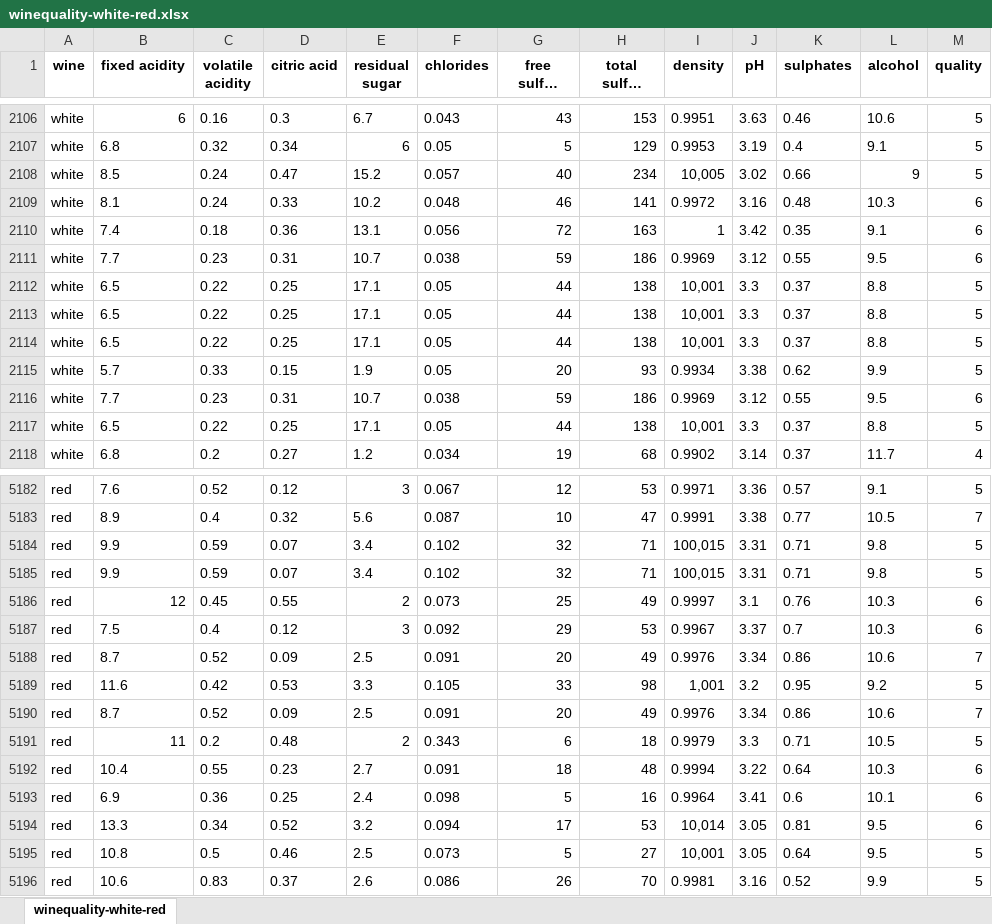
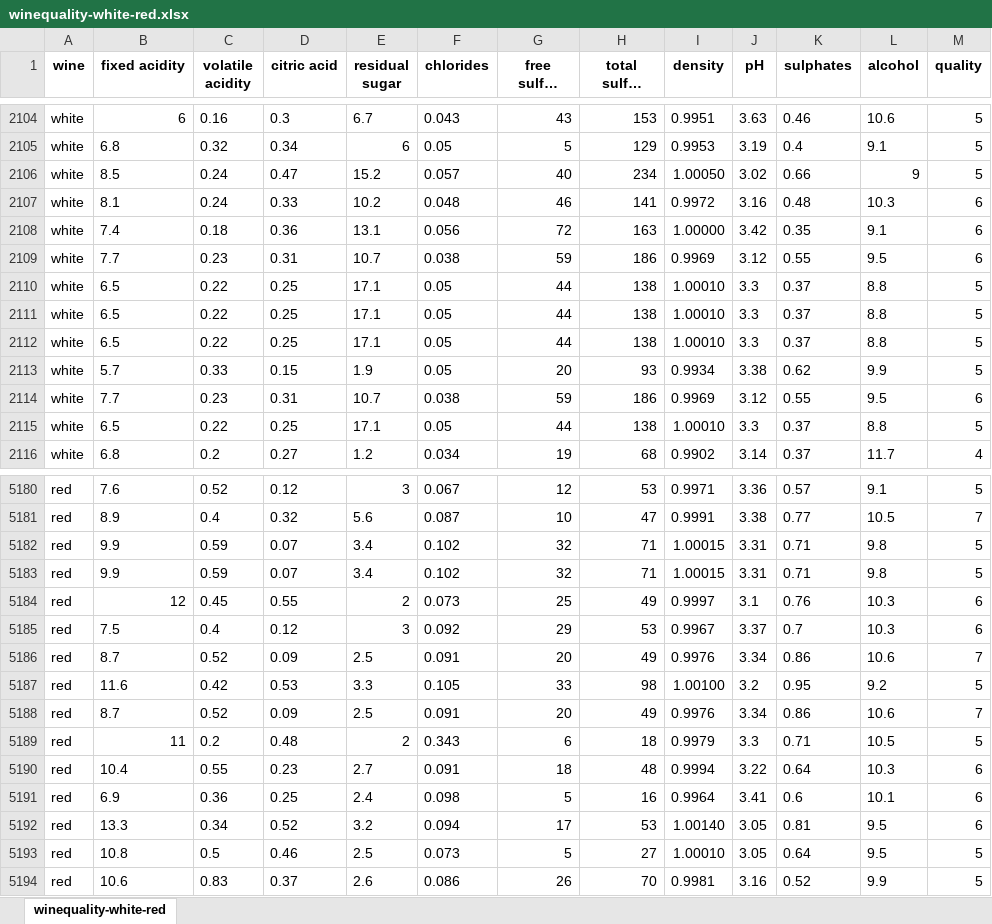
Before and after one commit to IBVazquez/winequality, an Excel workbook: winequality-white-red.xlsx, sheet winequality-white-red, drawn as a sheet; only a part is shown, gaps mark what is left out; long unchanged cells end in …; values as stored, in another font and other column widths than the file's, no borders; addresses are those after the commit; the diff covers the shown part only; the diff names each change by its address in the sheet, - before the commit and + after, or states it on an @@ line.

```diff
--- a/winequality-white-red.xlsx (sheet winequality-white-red)
+++ b/winequality-white-red.xlsx (sheet winequality-white-red)
-I2106 (density): 10,005
+I2106 (density): 1.00050
-I2108 (density): 1
+I2108 (density): 1.00000
-I2110:I2112 (density): 10,001
+I2110:I2112 (density): 1.00010
-I2115 (density): 10,001
+I2115 (density): 1.00010
-I5182:I5183 (density): 100,015
+I5182:I5183 (density): 1.00015
-I5187 (density): 1,001
+I5187 (density): 1.00100
-I5192 (density): 10,014
+I5192 (density): 1.00140
-I5193 (density): 10,001
+I5193 (density): 1.00010
```
Also changed, not shown: 2 removed rows and 136 edited cells elsewhere in this sheet.
